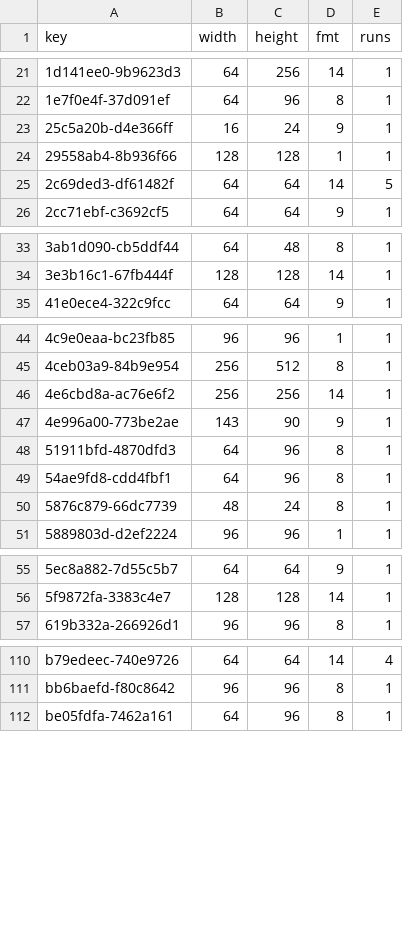
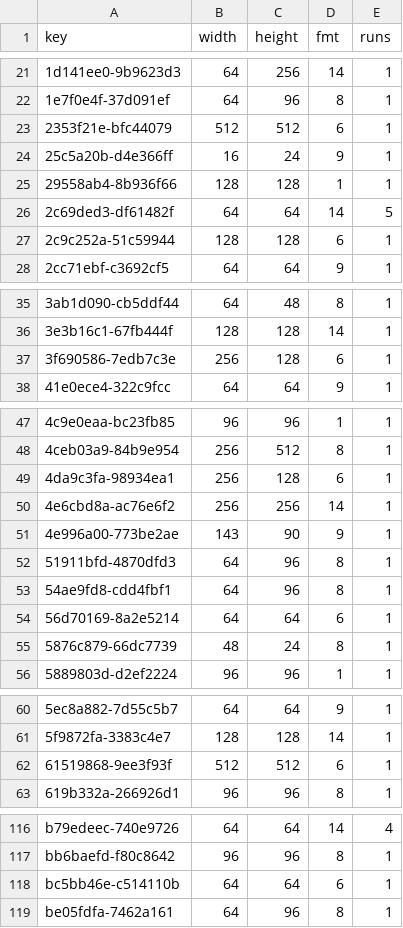
Before and after one commit to lamb2k/re4dc, a TSV file: port/dreamcast/tools/d367/vram/resident/r200.tsv, drawn as a sheet; only a part is shown, gaps mark what is left out; the diff covers the shown part only; the diff names each change by its address in the sheet, - before the commit and + after, or states it on an @@ line.

```diff
--- a/port/dreamcast/tools/d367/vram/resident/r200.tsv
+++ b/port/dreamcast/tools/d367/vram/resident/r200.tsv
+row 23: 2353f21e-bfc44079 | 512 | 512 | 6 | 1
+row 27: 2c9c252a-51c59944 | 128 | 128 | 6 | 1
+row 37: 3f690586-7edb7c3e | 256 | 128 | 6 | 1
+row 49: 4da9c3fa-98934ea1 | 256 | 128 | 6 | 1
+row 54: 56d70169-8a2e5214 | 64 | 64 | 6 | 1
+row 62: 61519868-9ee3f93f | 512 | 512 | 6 | 1
+row 118: bc5bb46e-c514110b | 64 | 64 | 6 | 1
```
Also changed, not shown: 2 added rows elsewhere in this file, port/dreamcast/tools/d367/vram/resident/r202.tsv, 2 other files.
